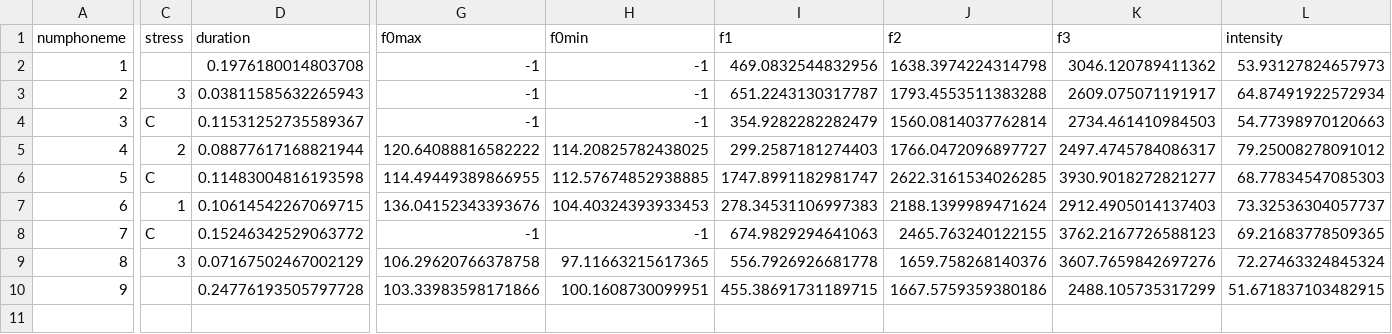
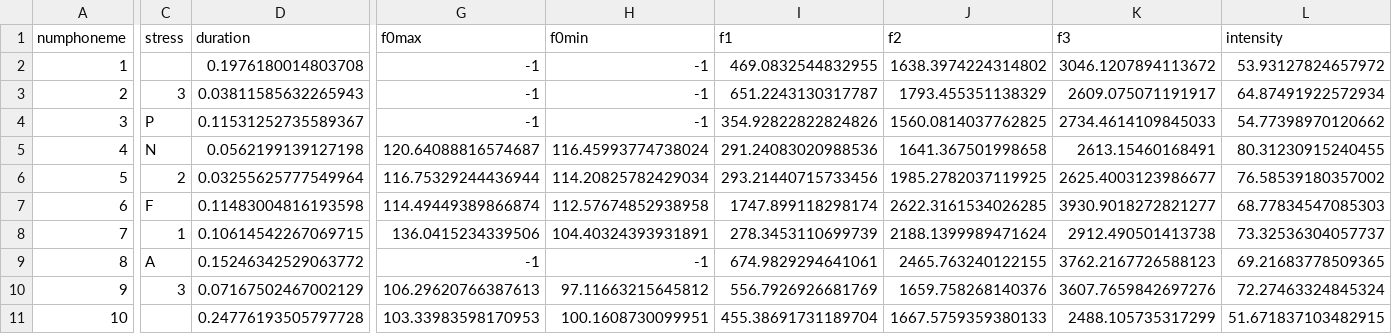
Before and after one commit to angelgardt/accent-reduction-app, a CSV file: data/features/subj1/1-2.csv, drawn as a sheet; only a part is shown, gaps mark what is left out; removed rows and columns are numbered as before the commit, all else as after; rows hold the shown columns only; the diff covers the shown part only; the diff names each change by its address in the sheet, - before the commit and + after, or states it on an @@ line.

```diff
--- a/data/features/subj1/1-2.csv
+++ b/data/features/subj1/1-2.csv
-I2 (f1): 469.0832544832956
+I2 (f1): 469.0832544832955
-J2 (f2): 1638.3974224314798
+J2 (f2): 1638.3974224314802
-K2 (f3): 3046.120789411362
+K2 (f3): 3046.1207894113672
-L2 (intensity): 53.93127824657973
+L2 (intensity): 53.93127824657972
-J3 (f2): 1793.4553511383288
+J3 (f2): 1793.455351138329
-C4 (stress): C
+C4 (stress): P
-I4 (f1): 354.9282282282479
+I4 (f1): 354.92822822824826
-J4 (f2): 1560.0814037762814
+J4 (f2): 1560.0814037762825
-K4 (f3): 2734.461410984503
+K4 (f3): 2734.4614109845033
-L4 (intensity): 54.77398970120663
+L4 (intensity): 54.77398970120662
-row 5: 4 | 2 | 0.08877617168821944 | 120.64088816582222 | 114.20825782438025 | 299.2587181274403 | 1766.0472096897727 | 2497.4745784086317 | 79.25008278091012
+row 5: 4 | N | 0.0562199139127198 | 120.64088816574687 | 116.45993774738024 | 291.24083020988536 | 1641.367501998658 | 2613.15460168491 | 80.31230915240455
+row 6: 5 | 2 | 0.03255625777549964 | 116.75329244436944 | 114.20825782429034 | 293.21440715733456 | 1985.2782037119925 | 2625.4003123986677 | 76.58539180357002
@@ column A (numphoneme) renumbered from row 7 down @@
-C7 (stress): C
+C7 (stress): F
-G7 (f0max): 114.49449389866955
+G7 (f0max): 114.49449389866874
-H7 (f0min): 112.57674852938885
+H7 (f0min): 112.57674852938958
-I7 (f1): 1747.8991182981747
+I7 (f1): 1747.899118298174
-G8 (f0max): 136.04152343393676
+G8 (f0max): 136.0415234339506
-H8 (f0min): 104.40324393933453
+H8 (f0min): 104.40324393931891
-I8 (f1): 278.34531106997383
+I8 (f1): 278.3453110699739
-K8 (f3): 2912.4905014137403
+K8 (f3): 2912.490501413738
-C9 (stress): C
+C9 (stress): A
-I9 (f1): 674.9829294641063
+I9 (f1): 674.9829294641061
-G10 (f0max): 106.29620766378758
+G10 (f0max): 106.29620766387613
-H10 (f0min): 97.11663215617365
+H10 (f0min): 97.11663215645812
-I10 (f1): 556.7926926681778
+I10 (f1): 556.7926926681769
-G11 (f0max): 103.33983598171866
+G11 (f0max): 103.33983598170953
-I11 (f1): 455.38691731189715
+I11 (f1): 455.38691731189704
-J11 (f2): 1667.5759359380186
+J11 (f2): 1667.5759359380133
```
Also changed, not shown: 2 edited cells elsewhere in this file, data/features/subj1/1-1.csv, 42 other files.
